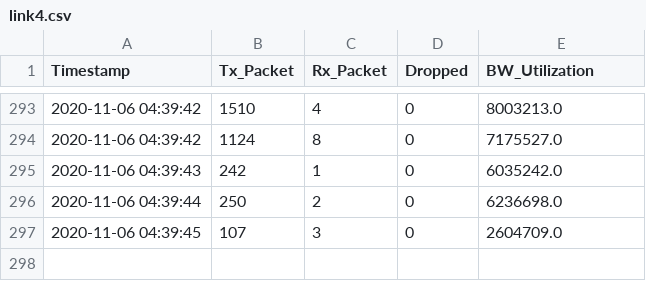
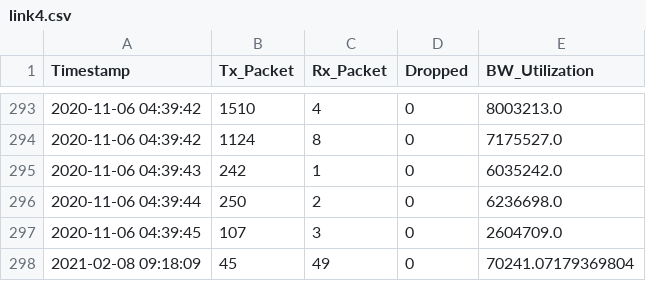
Before and after one commit to Naravith/Project, a CSV file: RYU/link4.csv, drawn as a sheet; only a part is shown, gaps mark what is left out; the diff names each change by its address in the sheet, - before the commit and + after, or states it on an @@ line.

```diff
--- a/RYU/link4.csv
+++ b/RYU/link4.csv
+row 298: 2021-02-08 09:18:09 | 45 | 49 | 0 | 70241.07179369804
```
Also changed, not shown: RYU/link1.csv, RYU/link2.csv, 7 other files.
